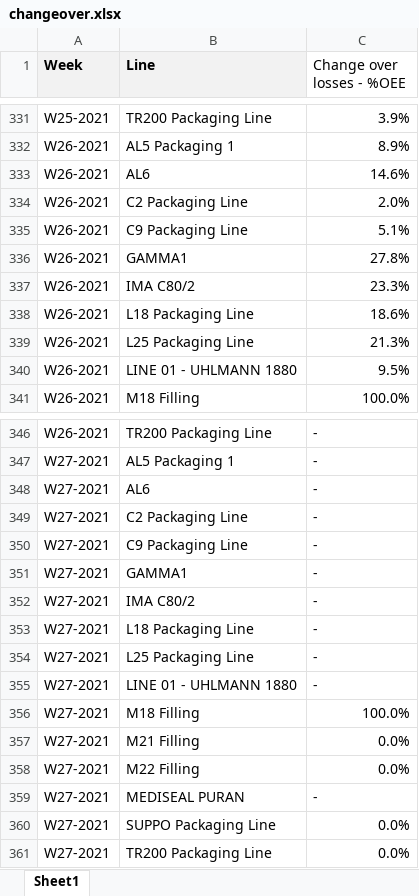
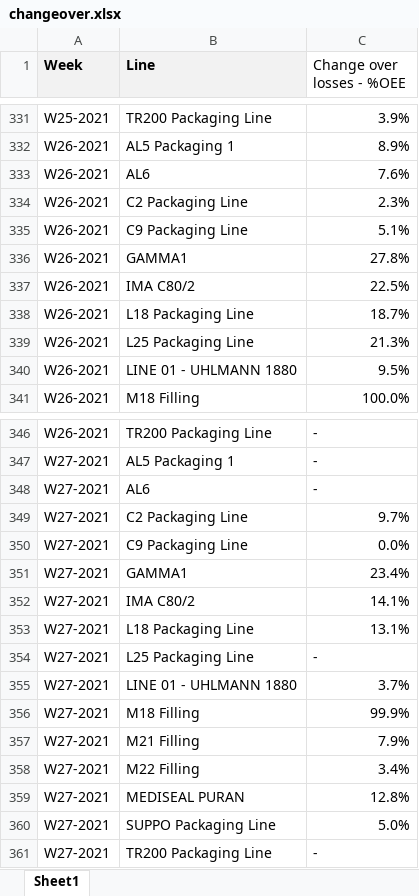
Before and after one commit to githubchinny/raceDashboard, an Excel workbook: Race Dashboard data/changeover.xlsx, sheet Sheet1, drawn as a sheet; only a part is shown, gaps mark what is left out; values as stored, in another font and other column widths than the file's, no borders; the diff names each change by its address in the sheet, - before the commit and + after, or states it on an @@ line.

```diff
--- a/Race Dashboard data/changeover.xlsx (sheet Sheet1)
+++ b/Race Dashboard data/changeover.xlsx (sheet Sheet1)
-C333 (Change over losses - %OEE): 14.6%
+C333 (Change over losses - %OEE): 7.6%
-C334 (Change over losses - %OEE): 2.0%
+C334 (Change over losses - %OEE): 2.3%
-C337 (Change over losses - %OEE): 23.3%
+C337 (Change over losses - %OEE): 22.5%
-C338 (Change over losses - %OEE): 18.6%
+C338 (Change over losses - %OEE): 18.7%
-C349 (Change over losses - %OEE): -
+C349 (Change over losses - %OEE): 9.7%
-C350 (Change over losses - %OEE): -
+C350 (Change over losses - %OEE): 0.0%
-C351 (Change over losses - %OEE): -
+C351 (Change over losses - %OEE): 23.4%
-C352 (Change over losses - %OEE): -
+C352 (Change over losses - %OEE): 14.1%
-C353 (Change over losses - %OEE): -
+C353 (Change over losses - %OEE): 13.1%
-C355 (Change over losses - %OEE): -
+C355 (Change over losses - %OEE): 3.7%
-C356 (Change over losses - %OEE): 100.0%
+C356 (Change over losses - %OEE): 99.9%
-C357 (Change over losses - %OEE): 0.0%
+C357 (Change over losses - %OEE): 7.9%
-C358 (Change over losses - %OEE): 0.0%
+C358 (Change over losses - %OEE): 3.4%
-C359 (Change over losses - %OEE): -
+C359 (Change over losses - %OEE): 12.8%
-C360 (Change over losses - %OEE): 0.0%
+C360 (Change over losses - %OEE): 5.0%
-C361 (Change over losses - %OEE): 0.0%
+C361 (Change over losses - %OEE): -
```
Also changed, not shown: Race Dashboard data/OEE.xlsx, Race Dashboard data/df_weekly_with_calcs.xlsx, 3 other files.
